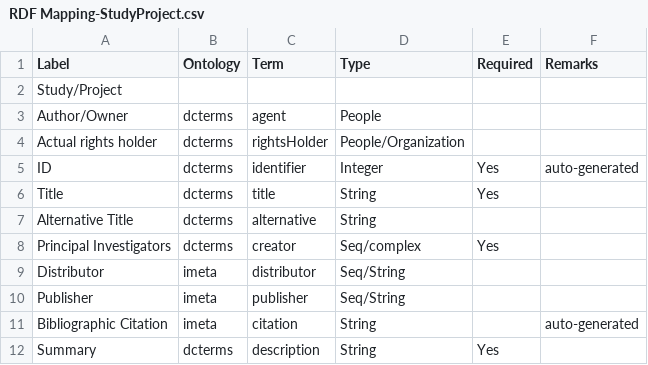
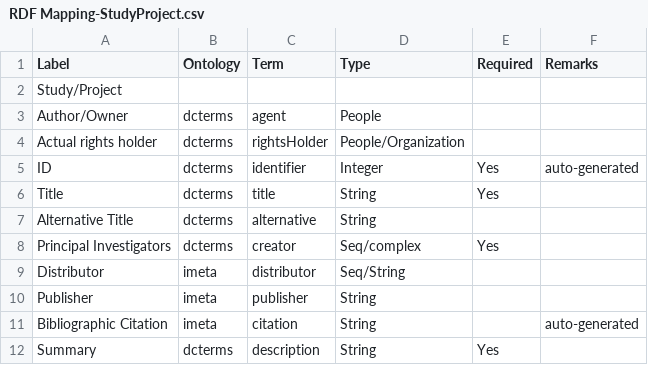
Before and after one commit to AEADataEditor/aea-supplement-migration, a CSV file: RDF Mapping-StudyProject.csv, drawn as a sheet; only a part is shown.

Commit message:
Update RDF Mapping-StudyProject.csv

```diff
--- a/RDF Mapping-StudyProject.csv
+++ b/RDF Mapping-StudyProject.csv
@@ -9,3 +9,3 @@ Principal Investigators,dcterms,creator,Seq/complex,Yes,
 Distributor,imeta,distributor,Seq/String,,
-Publisher,imeta,publisher,Seq/String,,
+Publisher,imeta,publisher,String,,
 Bibliographic Citation,imeta,citation,String,,auto-generated
```
